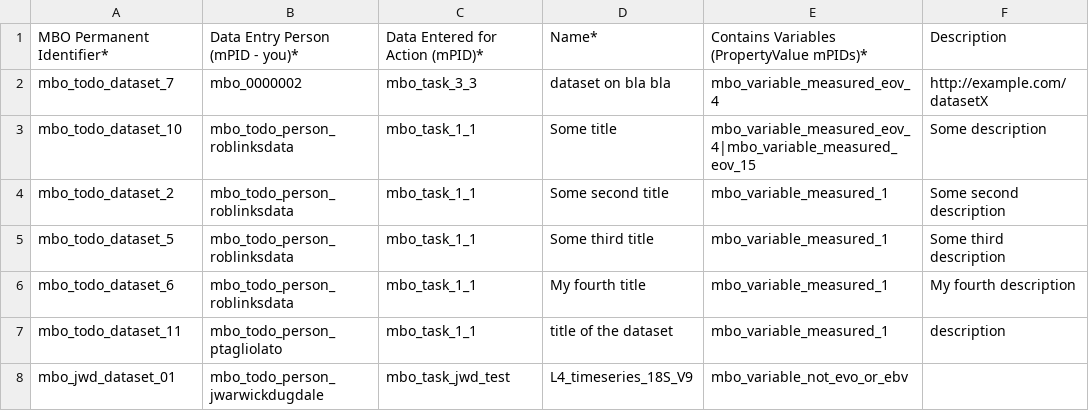
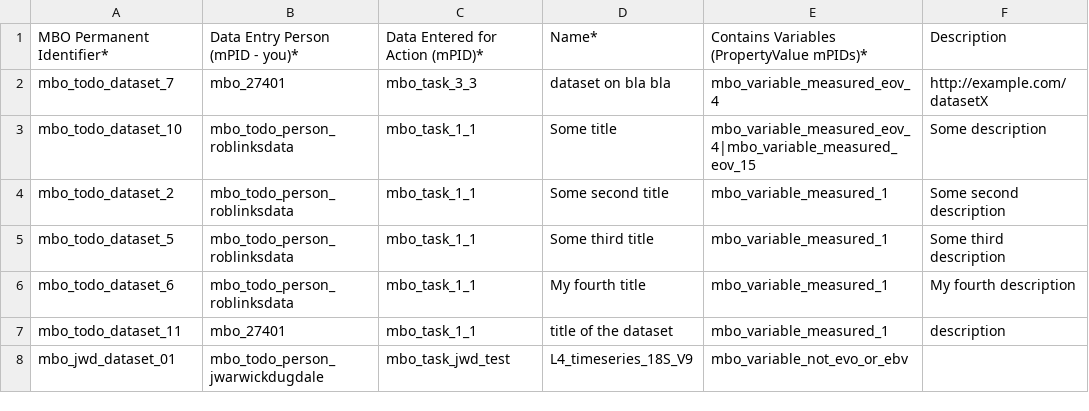
Before and after one commit to vliz-be-opsci/mbo-csv-to-json-ld, a CSV file: Dataset.csv, drawn as a sheet; only a part is shown; the diff names each change by its address in the sheet, - before the commit and + after, or states it on an @@ line.

```diff
--- a/Dataset.csv
+++ b/Dataset.csv
-B2: mbo_0000002
+B2: mbo_27401
-B7: mbo_todo_person_ptagliolato
+B7: mbo_27401
```
Also changed, not shown: Action.csv, Person.csv, 2 other files.
